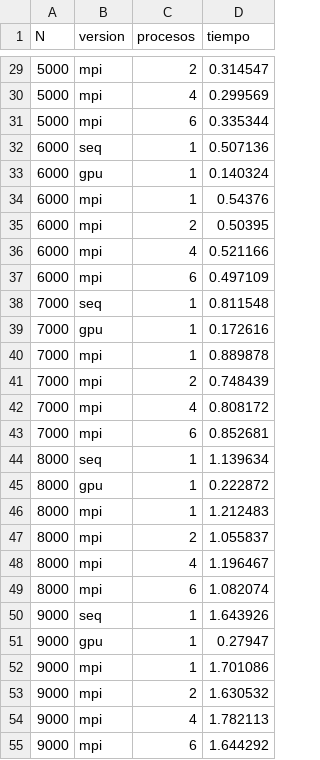
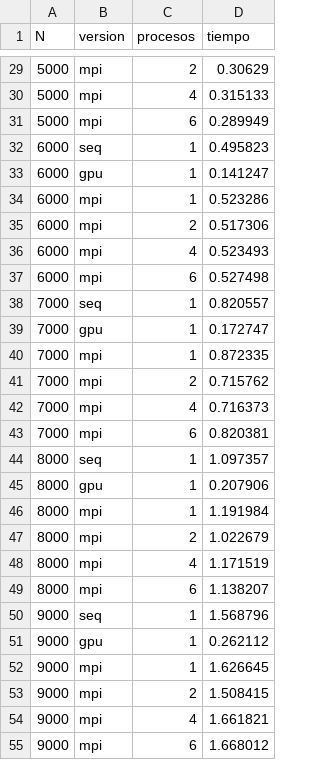
Before and after one commit to Sebastiankz/Parallel-Architectures, a CSV file: resultados_matmul.csv, drawn as a sheet; only a part is shown, gaps mark what is left out; the diff covers the shown part only.

```diff
--- a/resultados_matmul.csv
+++ b/resultados_matmul.csv
@@ -29,27 +29,27 @@ N,version,procesos,tiempo
-5000,mpi,2,0.314547
-5000,mpi,4,0.299569
-5000,mpi,6,0.335344
-6000,seq,1,0.507136
-6000,gpu,1,0.140324
-6000,mpi,1,0.54376
-6000,mpi,2,0.50395
-6000,mpi,4,0.521166
-6000,mpi,6,0.497109
-7000,seq,1,0.811548
-7000,gpu,1,0.172616
-7000,mpi,1,0.889878
-7000,mpi,2,0.748439
-7000,mpi,4,0.808172
-7000,mpi,6,0.852681
-8000,seq,1,1.139634
-8000,gpu,1,0.222872
-8000,mpi,1,1.212483
-8000,mpi,2,1.055837
-8000,mpi,4,1.196467
-8000,mpi,6,1.082074
-9000,seq,1,1.643926
-9000,gpu,1,0.27947
-9000,mpi,1,1.701086
-9000,mpi,2,1.630532
-9000,mpi,4,1.782113
-9000,mpi,6,1.644292
+5000,mpi,2,0.30629
+5000,mpi,4,0.315133
+5000,mpi,6,0.289949
+6000,seq,1,0.495823
+6000,gpu,1,0.141247
+6000,mpi,1,0.523286
+6000,mpi,2,0.517306
+6000,mpi,4,0.523493
+6000,mpi,6,0.527498
+7000,seq,1,0.820557
+7000,gpu,1,0.172747
+7000,mpi,1,0.872335
+7000,mpi,2,0.715762
+7000,mpi,4,0.716373
+7000,mpi,6,0.820381
+8000,seq,1,1.097357
+8000,gpu,1,0.207906
+8000,mpi,1,1.191984
+8000,mpi,2,1.022679
+8000,mpi,4,1.171519
+8000,mpi,6,1.138207
+9000,seq,1,1.568796
+9000,gpu,1,0.262112
+9000,mpi,1,1.626645
+9000,mpi,2,1.508415
+9000,mpi,4,1.661821
+9000,mpi,6,1.668012
```
Also changed, not shown: 27 edited cells elsewhere in this file, 5 other files.
